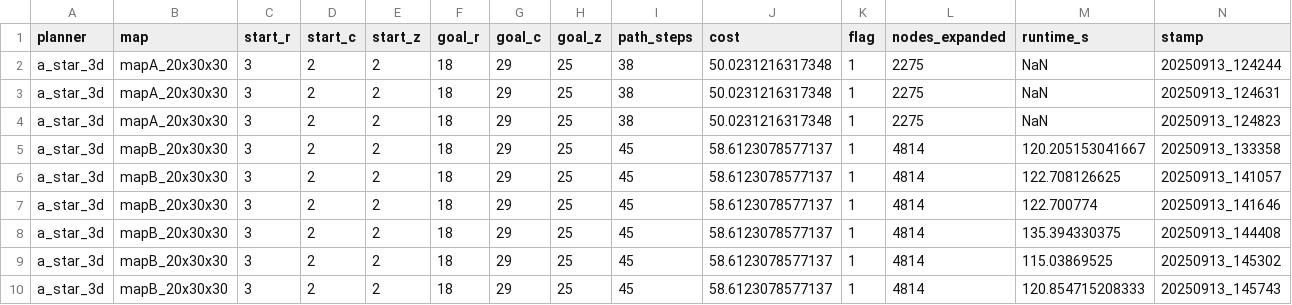
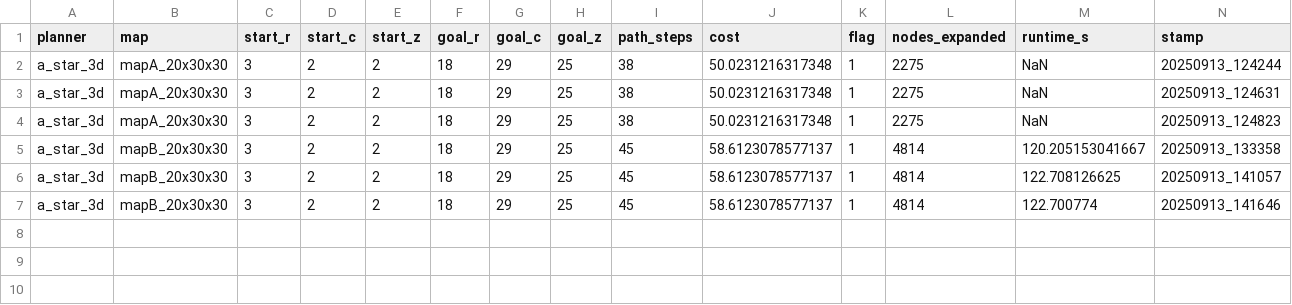
Before and after one commit to Bj3lla/matlab_motion_planning, a CSV file: results/runs_log.csv, drawn as a sheet; the diff names each change by its address in the sheet, - before the commit and + after, or states it on an @@ line.

```diff
--- a/results/runs_log.csv
+++ b/results/runs_log.csv
-row 8: a_star_3d | mapB_20x30x30 | 3 | 2 | 2 | 18 | 29 | 25 | 45 | 58.6123078577137 | 1 | 4814 | 135.394330375 | 20250913_144408
-row 9: a_star_3d | mapB_20x30x30 | 3 | 2 | 2 | 18 | 29 | 25 | 45 | 58.6123078577137 | 1 | 4814 | 115.03869525 | 20250913_145302
-row 10: a_star_3d | mapB_20x30x30 | 3 | 2 | 2 | 18 | 29 | 25 | 45 | 58.6123078577137 | 1 | 4814 | 120.854715208333 | 20250913_145743
```
Also changed, not shown: 12 other files.
